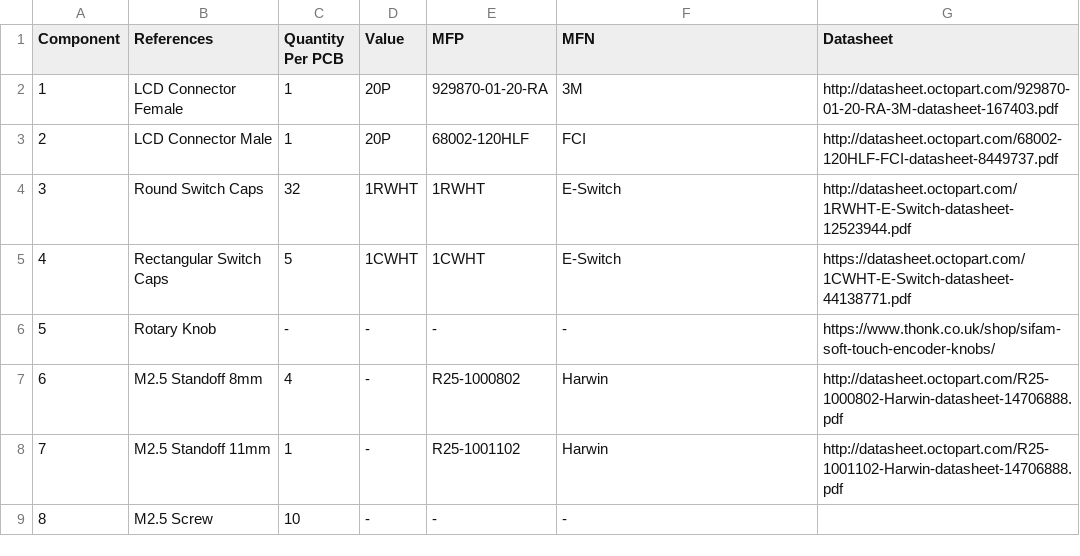
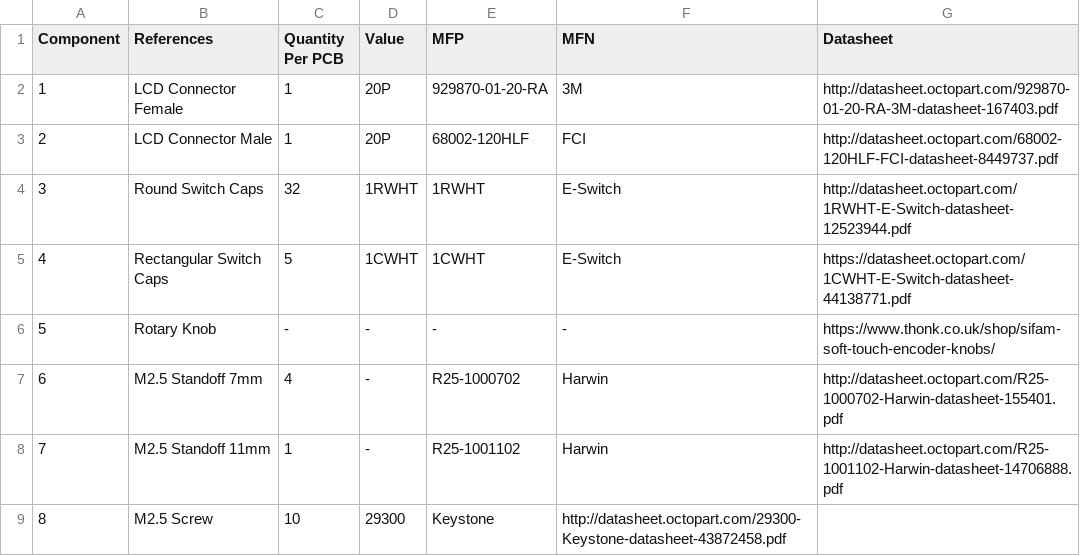
Before and after one commit to westlicht/performer-hardware, a CSV file: bom/hardware.csv, drawn as a sheet.

Commit message:
updated hardware bom

```diff
--- a/bom/hardware.csv
+++ b/bom/hardware.csv
@@ -6,4 +6,4 @@ Component,References,Quantity Per PCB,Value,MFP,MFN,Datasheet
 5,Rotary Knob,-,-,-,-,https://www.thonk.co.uk/shop/sifam-soft-touch-encoder-knobs/
-6,M2.5 Standoff 8mm,4,-,R25-1000802,Harwin,http://datasheet.octopart.com/R25-1000802-Harwin-datasheet-14706888.pdf
+6,M2.5 Standoff 7mm,4,-,R25-1000702,Harwin,http://datasheet.octopart.com/R25-1000702-Harwin-datasheet-155401.pdf
 7,M2.5 Standoff 11mm,1,-,R25-1001102,Harwin,http://datasheet.octopart.com/R25-1001102-Harwin-datasheet-14706888.pdf
-8,M2.5 Screw,10,-,-,-
+8,M2.5 Screw,10,29300,Keystone,http://datasheet.octopart.com/29300-Keystone-datasheet-43872458.pdf
```
